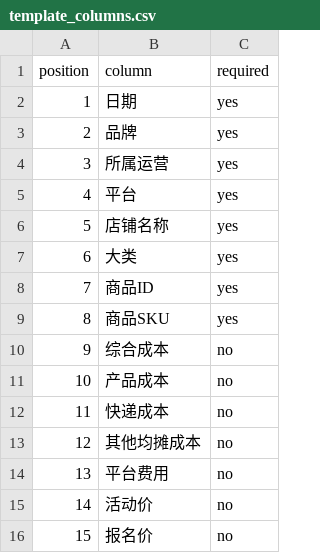
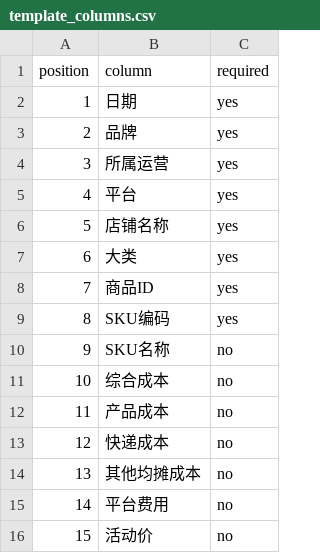
Before and after one commit to 13349811148/skill, a CSV file: skills/data-report-multi-platform/references/template_columns.csv, drawn as a sheet; only a part is shown; the shorter side is filled out with more unchanged rows; addresses are those after the commit; the diff names each change by its address in the sheet, - before the commit and + after, or states it on an @@ line.

Commit message:
Update direct net profit, SKU names and report date formatting

```diff
--- a/skills/data-report-multi-platform/references/template_columns.csv
+++ b/skills/data-report-multi-platform/references/template_columns.csv
-B9 (column): 商品SKU
+B9 (column): SKU编码
+row 10: 9 | SKU名称 | no
@@ column A (position) renumbered from row 11 down @@
```
Also changed, not shown: 18 other files.
